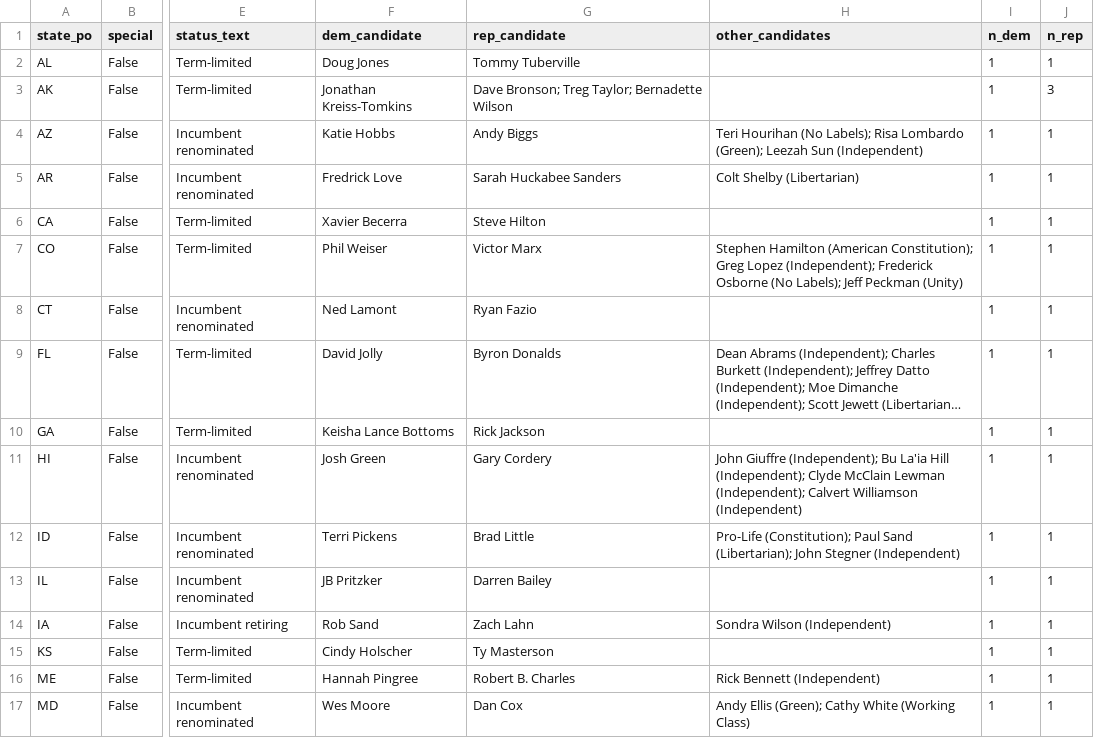
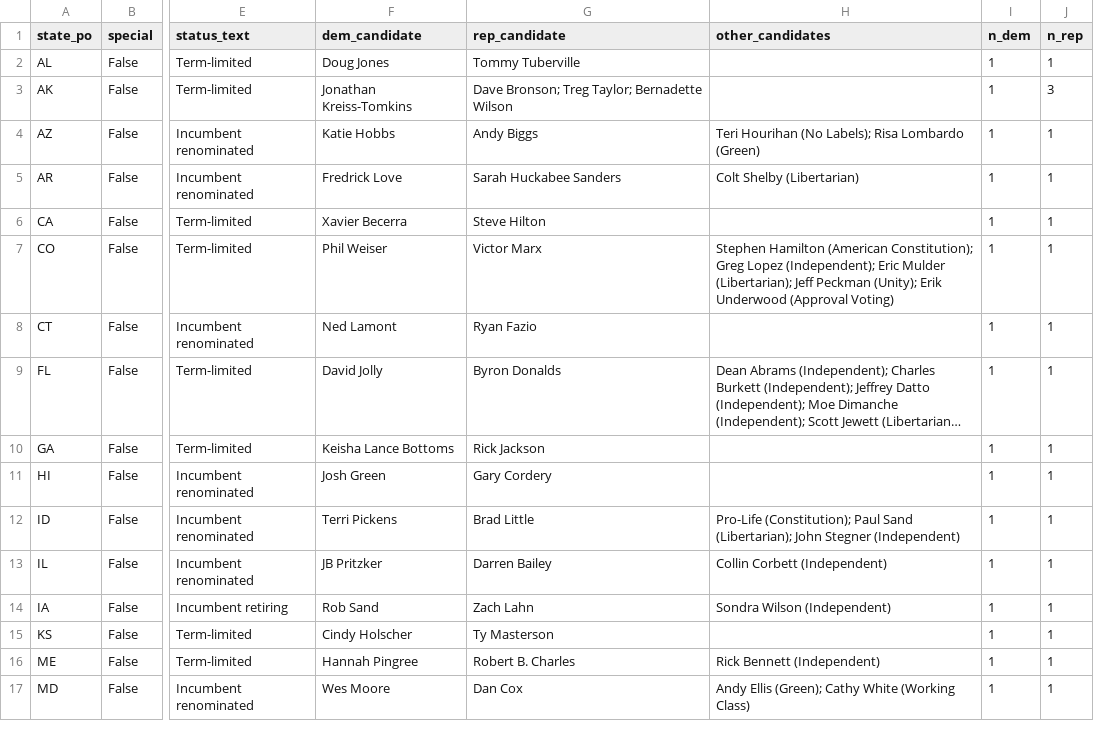
Before and after one commit to kurtawirth/whoshowsup, a CSV file: data/processed/races_2026_governor.csv, drawn as a sheet; only a part is shown, gaps mark what is left out; long unchanged cells end in …; the diff covers the shown part only; the diff names each change by its address in the sheet, - before the commit and + after, or states it on an @@ line.

```diff
--- a/data/processed/races_2026_governor.csv
+++ b/data/processed/races_2026_governor.csv
-H4 (other_candidates): …Risa Lombardo (Green); Leezah Sun (Independent)
+H4 (other_candidates): …Risa Lombardo (Green)
-H7 (other_candidates): …Lopez (Independent); Frederick Osborne (No Labels); Jeff Peckman (Unity)
+H7 (other_candidates): …Lopez (Independent); Eric Mulder (Libertarian); Jeff Peckman (Unity); Erik Underwood (Approval Voting)
-H11 (other_candidates): John Giuffre (Independent); Bu La'ia Hill (Independent); Clyde McClain Lewman (Independent); Calvert Williamson (Independent)
+H11 (other_candidates): (empty)
-H13 (other_candidates): (empty)
+H13 (other_candidates): Collin Corbett (Independent)
```
Also changed, not shown: 11 edited cells elsewhere in this file, data/processed/national_history.csv, data/processed/polls_2026_generic.csv, 24 other files.
